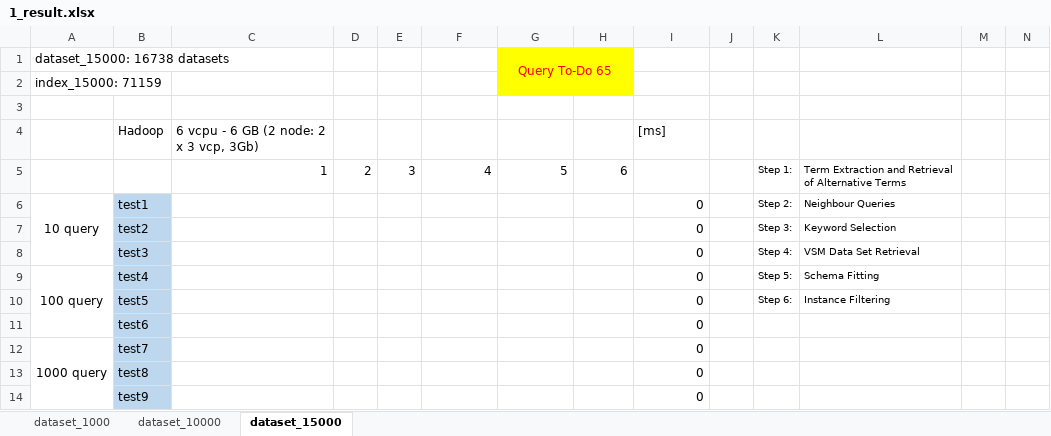
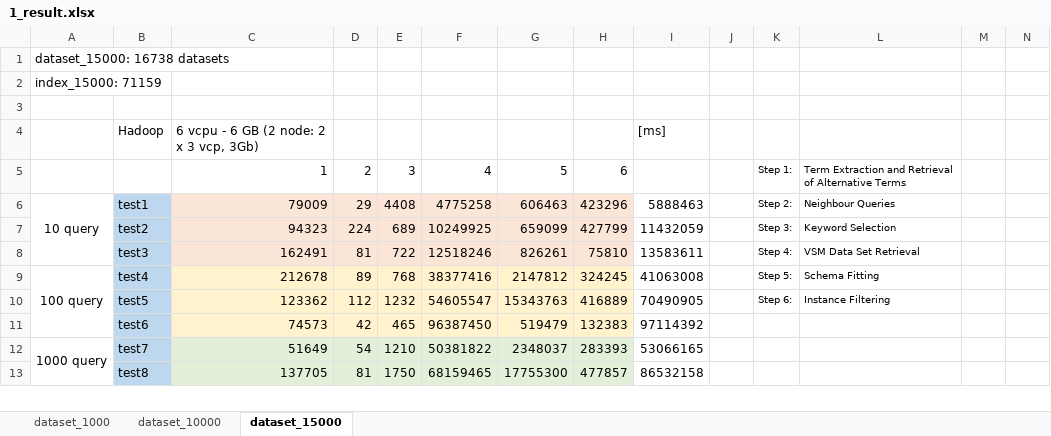
Before and after one commit to HammerProject/HammerDataProject, an Excel workbook: hammer-project/hammer-shark/data_us/1_result.xlsx, sheet dataset_15000, drawn as a sheet; only a part is shown; values as stored, in another font and other column widths than the file's, no borders; removed rows and columns are numbered as before the commit, all else as after; rows hold the shown columns only; the diff covers the shown part only; the diff names each change by its address in the sheet, - before the commit and + after, or states it on an @@ line.

Commit message:
test shark

```diff
--- a/hammer-project/hammer-shark/data_us/1_result.xlsx (sheet dataset_15000)
+++ b/hammer-project/hammer-shark/data_us/1_result.xlsx (sheet dataset_15000)
-G1: Query To-Do 65
+G1: (empty)
-G1:H2 fill: #FFFF00
+G1:H2 fill: none
-G1:H2 merged
-C6: (empty)
+C6: 79009
-C6:H6 fill: none
+C6:H6 fill: #FBE5D6
-D6: (empty)
+D6: 29
-E6: (empty)
+E6: 4408
-F6: (empty)
+F6: 4775258
-G6: (empty)
+G6: 606463
-H6: (empty)
+H6: 423296
-I6: 0
+I6: 5888463
-row 7:  | test2 |  |  |  |  |  |  | 0 |  | Step 3: | Keyword Selection
-row 8:  | test3 |  |  |  |  |  |  | 0 |  | Step 4: | VSM Data Set Retrieval
+row 7:  | test2 | 94323 | 224 | 689 | 10249925 | 659099 | 427799 | 11432059 |  | Step 3: | Keyword Selection
+row 8:  | test3 | 162491 | 81 | 722 | 12518246 | 826261 | 75810 | 13583611 |  | Step 4: | VSM Data Set Retrieval
-C9: (empty)
+C9: 212678
-C9:H9 fill: none
+C9:H9 fill: #FFF2CC
-D9: (empty)
+D9: 89
-E9: (empty)
+E9: 768
-F9: (empty)
+F9: 38377416
-G9: (empty)
+G9: 2147812
-H9: (empty)
+H9: 324245
-I9: 0
+I9: 41063008
-row 10:  | test5 |  |  |  |  |  |  | 0 |  | Step 6: | Instance Filtering
-row 11:  | test6 |  |  |  |  |  |  | 0
-row 12: 1000 query | test7 |  |  |  |  |  |  | 0
-row 13:  | test8 |  |  |  |  |  |  | 0
-row 14:  | test9 |  |  |  |  |  |  | 0
+row 10:  | test5 | 123362 | 112 | 1232 | 54605547 | 15343763 | 416889 | 70490905 |  | Step 6: | Instance Filtering
+row 11:  | test6 | 74573 | 42 | 465 | 96387450 | 519479 | 132383 | 97114392
+row 12: 1000 query | test7 | 51649 | 54 | 1210 | 50381822 | 2348037 | 283393 | 53066165
+row 13:  | test8 | 137705 | 81 | 1750 | 68159465 | 17755300 | 477857 | 86532158
```
Also changed, not shown: 10 added rows, 9 removed rows, 49 edited cells and cell formats elsewhere in this sheet, sheet dataset_1000, sheet dataset_10000.
